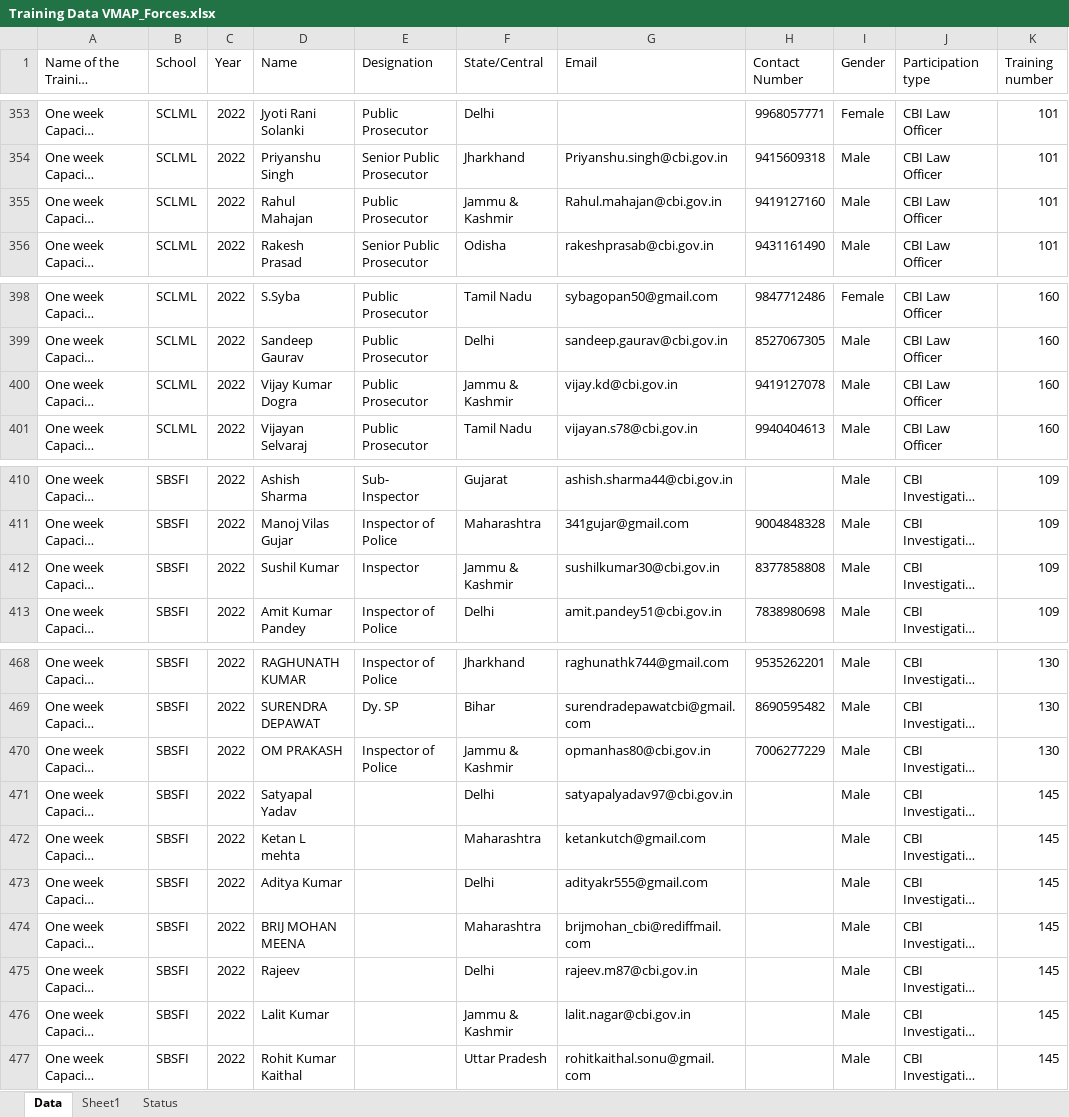
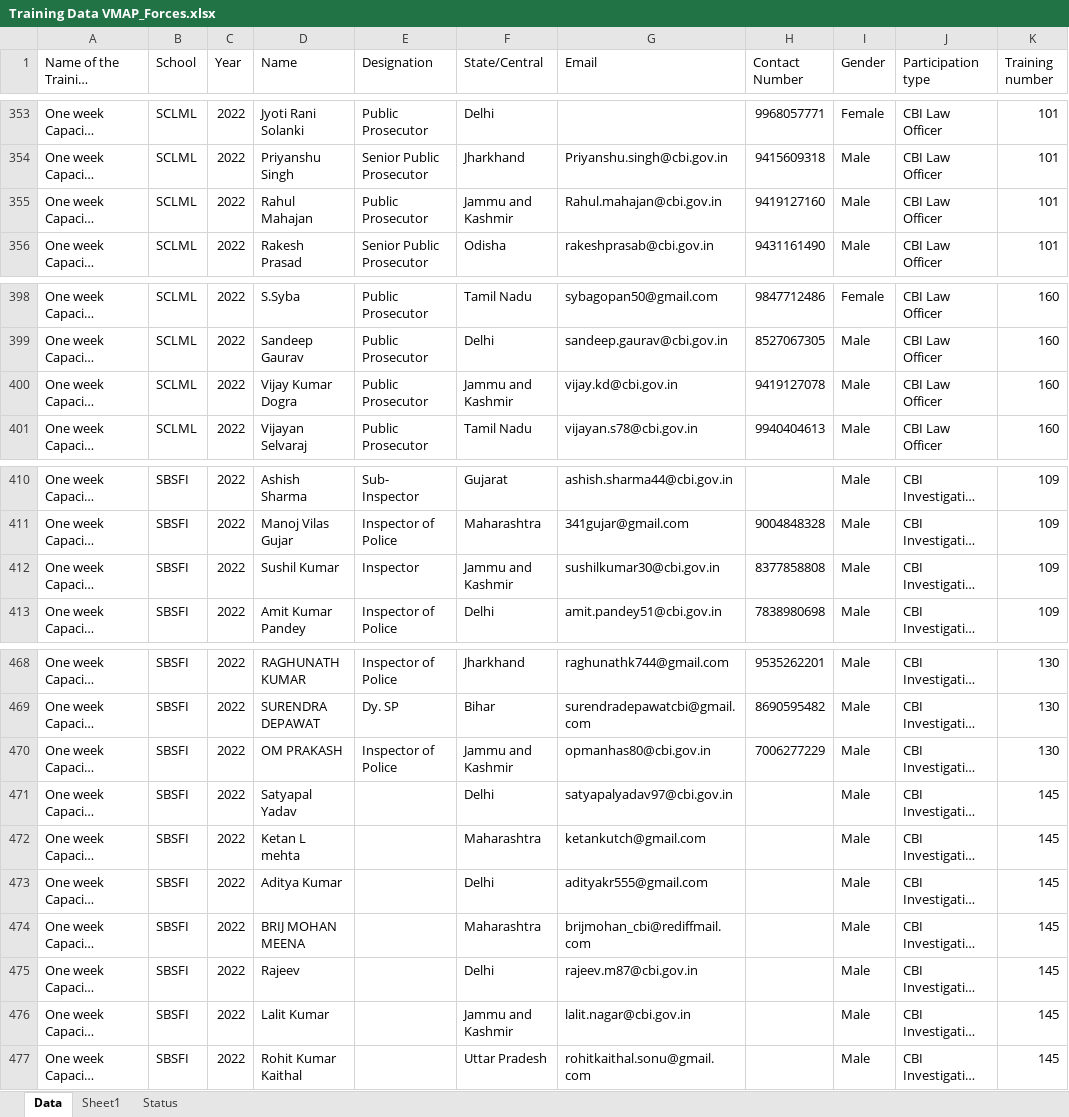
Before and after one commit to JugalDave567/streamlit-dashboard, an Excel workbook: Training Data VMAP_Forces.xlsx, sheet Data, drawn as a sheet; only a part is shown, gaps mark what is left out; long unchanged cells end in …; values as stored, in another font and other column widths than the file's, no borders; the diff covers the shown part only; the diff names each change by its address in the sheet, - before the commit and + after, or states it on an @@ line.

Commit message:
Update Training Data VMAP_Forces.xlsx

```diff
--- a/Training Data VMAP_Forces.xlsx (sheet Data)
+++ b/Training Data VMAP_Forces.xlsx (sheet Data)
-F355 (State/Central): Jammu & Kashmir
+F355 (State/Central): Jammu and Kashmir
-F400 (State/Central): Jammu & Kashmir
+F400 (State/Central): Jammu and Kashmir
-F412 (State/Central): Jammu & Kashmir
+F412 (State/Central): Jammu and Kashmir
-F470 (State/Central): Jammu & Kashmir
+F470 (State/Central): Jammu and Kashmir
-F476 (State/Central): Jammu & Kashmir
+F476 (State/Central): Jammu and Kashmir
```
Also changed, not shown: 24 edited cells elsewhere in this sheet.
